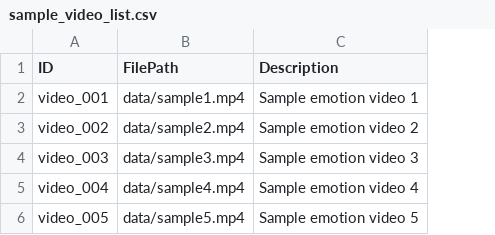
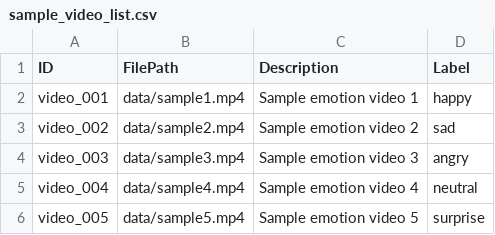
Before and after one commit to aashida4/FERV_annotation_environment, a CSV file: sample_video_list.csv, drawn as a sheet; the diff names each change by its address in the sheet, - before the commit and + after, or states it on an @@ line.

```diff
--- a/sample_video_list.csv
+++ b/sample_video_list.csv
+column D (Label), rows 2-6: happy | sad | angry | neutral | surprise
```
Also changed, not shown: 4 other files.
